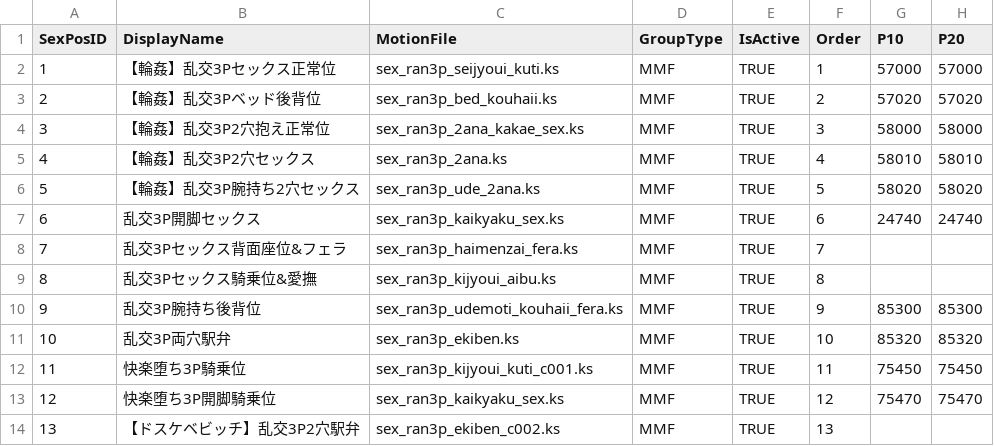
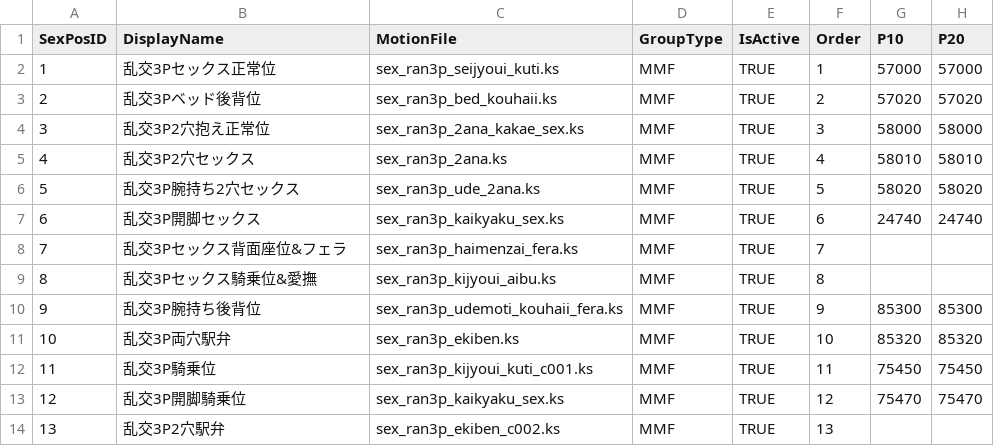
Before and after one commit to hawkeye-e/COM3D2_WildParty, a CSV file: COM3D2_WildParty/Resources/SexPosList_ManInLilies.csv, drawn as a sheet; only a part is shown; the diff names each change by its address in the sheet, - before the commit and + after, or states it on an @@ line.

Commit message:
Scenario Man In Lilies: yotogi logic

```diff
--- a/COM3D2_WildParty/Resources/SexPosList_ManInLilies.csv
+++ b/COM3D2_WildParty/Resources/SexPosList_ManInLilies.csv
-B2 (DisplayName): 【輪姦】乱交3Pセックス正常位
+B2 (DisplayName): 乱交3Pセックス正常位
-B3 (DisplayName): 【輪姦】乱交3Pベッド後背位
+B3 (DisplayName): 乱交3Pベッド後背位
-B4 (DisplayName): 【輪姦】乱交3P2穴抱え正常位
+B4 (DisplayName): 乱交3P2穴抱え正常位
-B5 (DisplayName): 【輪姦】乱交3P2穴セックス
+B5 (DisplayName): 乱交3P2穴セックス
-B6 (DisplayName): 【輪姦】乱交3P腕持ち2穴セックス
+B6 (DisplayName): 乱交3P腕持ち2穴セックス
-B12 (DisplayName): 快楽堕ち3P騎乗位
+B12 (DisplayName): 乱交3P騎乗位
-B13 (DisplayName): 快楽堕ち3P開脚騎乗位
+B13 (DisplayName): 乱交3P開脚騎乗位
-B14 (DisplayName): 【ドスケベビッチ】乱交3P2穴駅弁
+B14 (DisplayName): 乱交3P2穴駅弁
```
Also changed, not shown: COM3D2_WildParty/Resources/SexPosSpecialLabels_ManInLilies.csv, 12 other files.
